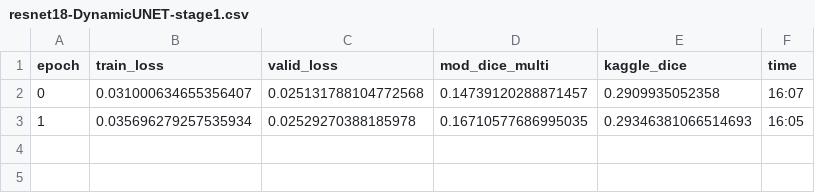
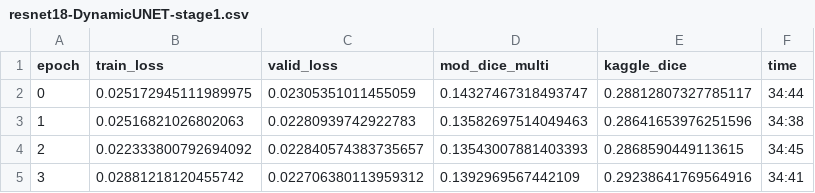
Before and after one commit to marcomatteo/steel_segmentation, a CSV file: models/logs/resnet18-DynamicUNET-stage1.csv, drawn as a sheet.

```diff
--- a/models/logs/resnet18-DynamicUNET-stage1.csv
+++ b/models/logs/resnet18-DynamicUNET-stage1.csv
@@ -1,3 +1,5 @@
 epoch,train_loss,valid_loss,mod_dice_multi,kaggle_dice,time
-0,0.031000634655356407,0.025131788104772568,0.14739120288871457,0.2909935052358,16:07
-1,0.035696279257535934,0.02529270388185978,0.16710577686995035,0.29346381066514693,16:05
+0,0.025172945111989975,0.02305351011455059,0.14327467318493747,0.28812807327785117,34:44
+1,0.02516821026802063,0.02280939742922783,0.13582697514049463,0.28641653976251596,34:38
+2,0.022333800792694092,0.022840574383735657,0.13543007881403393,0.2868590449113615,34:45
+3,0.02881218120455742,0.022706380113959312,0.1392969567442109,0.29238641769564916,34:41
```
Also changed, not shown: 3 other files.
